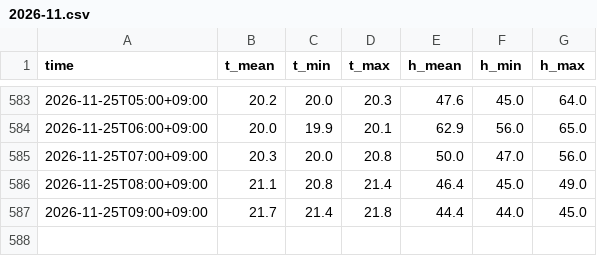
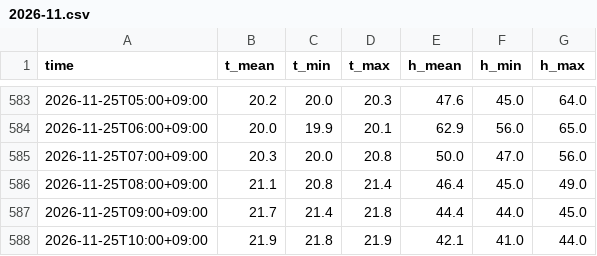
Before and after one commit to HyeonseoPark/home-climate-data, a CSV file: data/kre/2026-11.csv, drawn as a sheet; only a part is shown, gaps mark what is left out; the diff names each change by its address in the sheet, - before the commit and + after, or states it on an @@ line.

Commit message:
data: 2026-11-25 11:07

```diff
--- a/data/kre/2026-11.csv
+++ b/data/kre/2026-11.csv
+row 588: 2026-11-25T10:00+09:00 | 21.9 | 21.8 | 21.9 | 42.1 | 41.0 | 44.0
```
